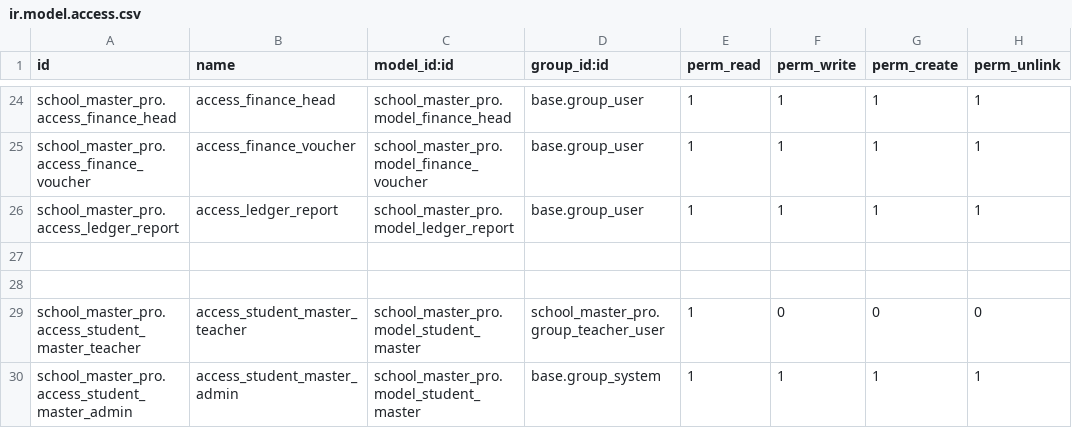
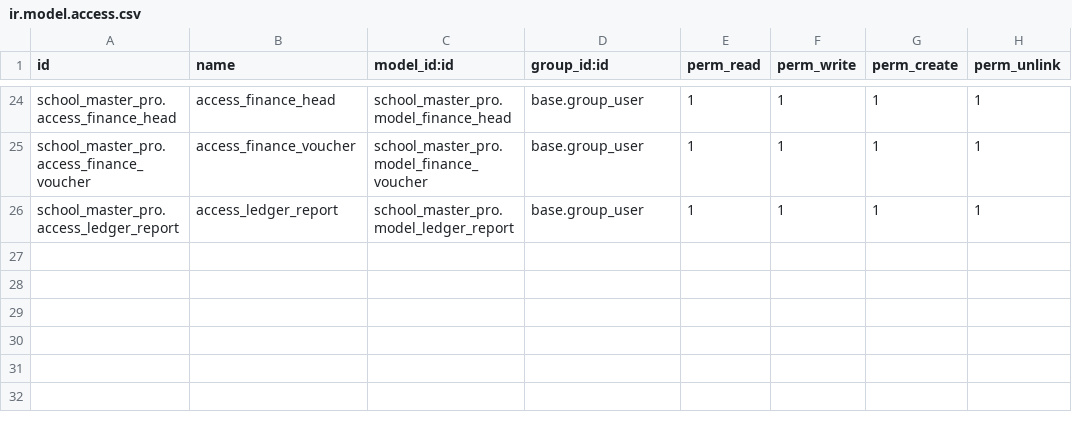
Before and after one commit to IrshuKT/school_master_pro, a CSV file: security/ir.model.access.csv, drawn as a sheet; only a part is shown, gaps mark what is left out.

```diff
--- a/security/ir.model.access.csv
+++ b/security/ir.model.access.csv
@@ -26,5 +26 @@ school_master_pro.access_finance_voucher,access_finance_voucher,school_master_pr
 school_master_pro.access_ledger_report,access_ledger_report,school_master_pro.model_ledger_report,base.group_user,1,1,1,1
-
-
-school_master_pro.access_student_master_teacher,access_student_master_teacher,school_master_pro.model_student_master,school_master_pro.group_teacher_user,1,0,0,0
-school_master_pro.access_student_master_admin,access_student_master_admin,school_master_pro.model_student_master,base.group_system,1,1,1,1
```
Also changed, not shown: 18 other files.
